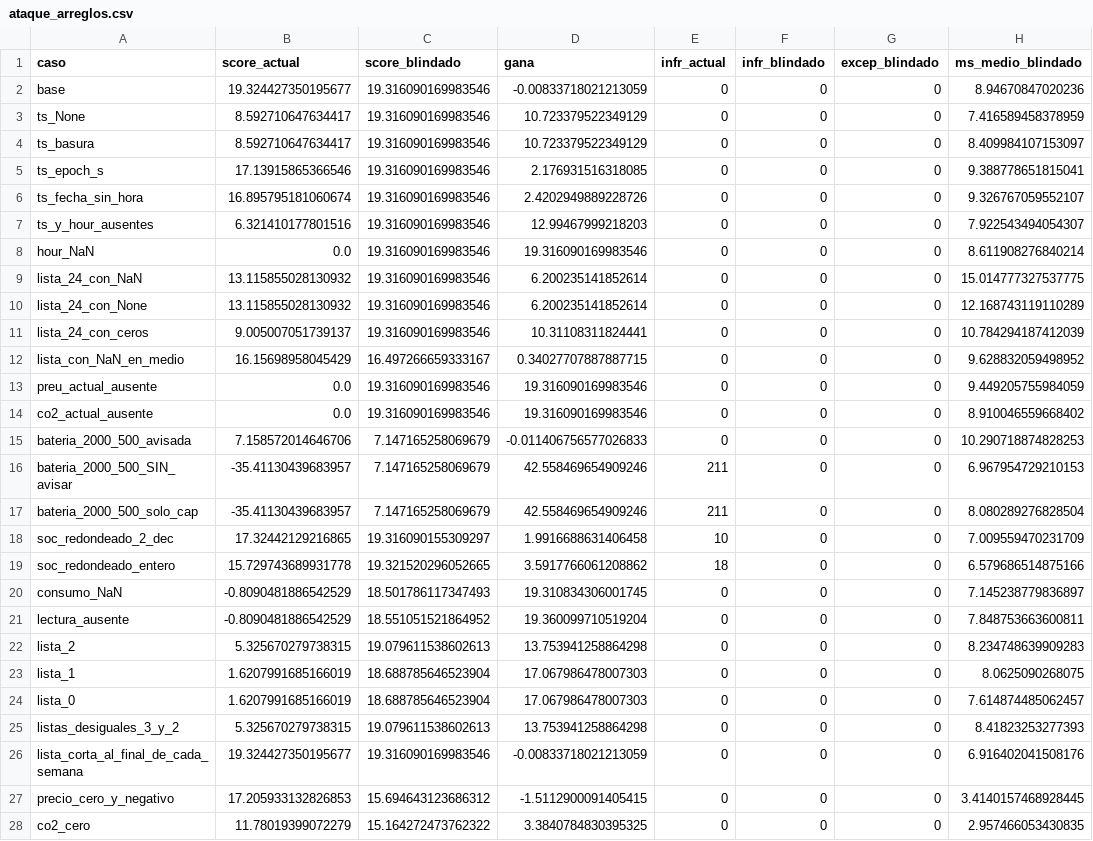
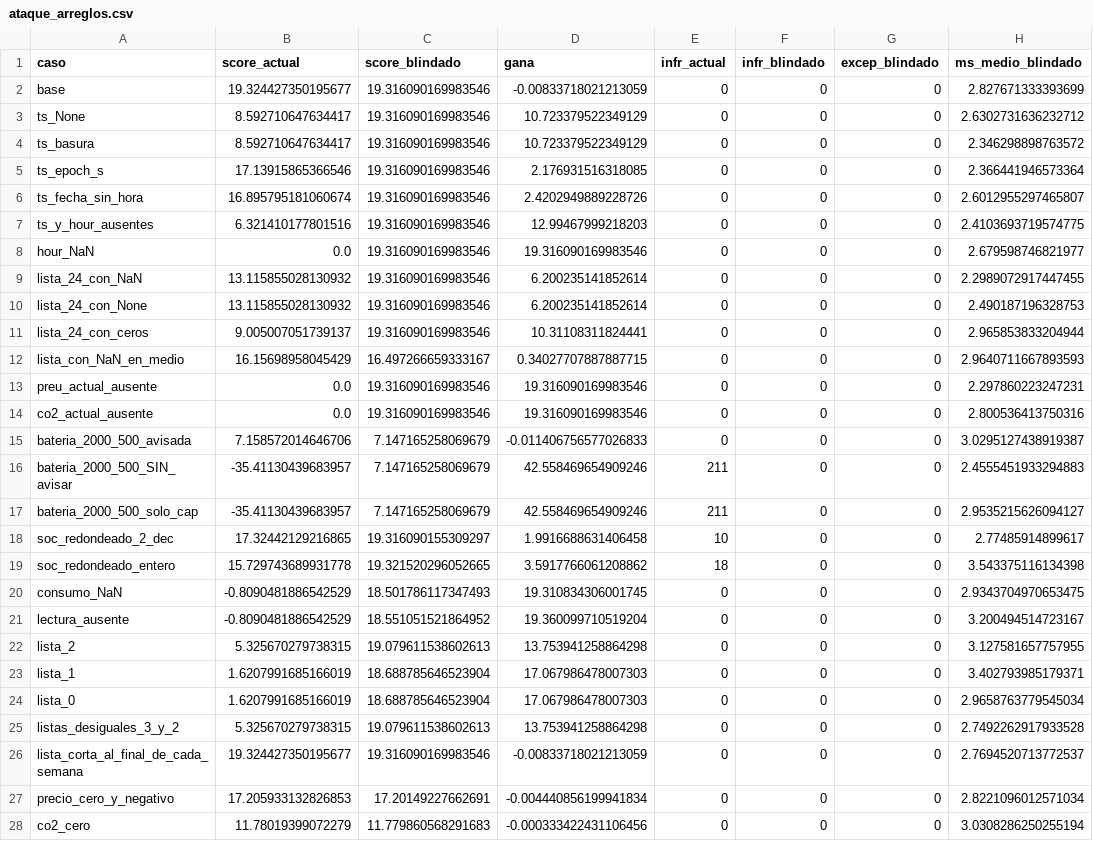
Before and after one commit to aitorboligecubas/Datathon-26, a CSV file: results/p1_hard/ataque_arreglos.csv, drawn as a sheet; only a part is shown; the diff covers the shown part only.

```diff
--- a/results/p1_hard/ataque_arreglos.csv
+++ b/results/p1_hard/ataque_arreglos.csv
@@ -1,28 +1,28 @@
 caso,score_actual,score_blindado,gana,infr_actual,infr_blindado,excep_blindado,ms_medio_blindado
-base,19.324427350195677,19.316090169983546,-0.00833718021213059,0,0,0,8.94670847020236
-ts_None,8.592710647634417,19.316090169983546,10.723379522349129,0,0,0,7.416589458378959
-ts_basura,8.592710647634417,19.316090169983546,10.723379522349129,0,0,0,8.409984107153097
-ts_epoch_s,17.13915865366546,19.316090169983546,2.176931516318085,0,0,0,9.388778651815041
-ts_fecha_sin_hora,16.895795181060674,19.316090169983546,2.4202949889228726,0,0,0,9.326767059552107
-ts_y_hour_ausentes,6.321410177801516,19.316090169983546,12.99467999218203,0,0,0,7.922543494054307
-hour_NaN,0.0,19.316090169983546,19.316090169983546,0,0,0,8.611908276840214
-lista_24_con_NaN,13.115855028130932,19.316090169983546,6.200235141852614,0,0,0,15.014777327537775
-lista_24_con_None,13.115855028130932,19.316090169983546,6.200235141852614,0,0,0,12.168743119110289
-lista_24_con_ceros,9.005007051739137,19.316090169983546,10.31108311824441,0,0,0,10.784294187412039
-lista_con_NaN_en_medio,16.15698958045429,16.497266659333167,0.34027707887887715,0,0,0,9.628832059498952
-preu_actual_ausente,0.0,19.316090169983546,19.316090169983546,0,0,0,9.449205755984059
-co2_actual_ausente,0.0,19.316090169983546,19.316090169983546,0,0,0,8.910046559668402
-bateria_2000_500_avisada,7.158572014646706,7.147165258069679,-0.011406756577026833,0,0,0,10.290718874828253
-bateria_2000_500_SIN_avisar,-35.41130439683957,7.147165258069679,42.558469654909246,211,0,0,6.967954729210153
-bateria_2000_500_solo_cap,-35.41130439683957,7.147165258069679,42.558469654909246,211,0,0,8.080289276828504
-soc_redondeado_2_dec,17.32442129216865,19.316090155309297,1.9916688631406458,10,0,0,7.009559470231709
-soc_redondeado_entero,15.729743689931778,19.321520296052665,3.5917766061208862,18,0,0,6.579686514875166
-consumo_NaN,-0.8090481886542529,18.501786117347493,19.310834306001745,0,0,0,7.145238779836897
-lectura_ausente,-0.8090481886542529,18.551051521864952,19.360099710519204,0,0,0,7.848753663600811
-lista_2,5.325670279738315,19.079611538602613,13.753941258864298,0,0,0,8.234748639909283
-lista_1,1.6207991685166019,18.688785646523904,17.067986478007303,0,0,0,8.0625090268075
-lista_0,1.6207991685166019,18.688785646523904,17.067986478007303,0,0,0,7.614874485062457
-listas_desiguales_3_y_2,5.325670279738315,19.079611538602613,13.753941258864298,0,0,0,8.41823253277393
-lista_corta_al_final_de_cada_semana,19.324427350195677,19.316090169983546,-0.00833718021213059,0,0,0,6.916402041508176
-precio_cero_y_negativo,17.205933132826853,15.694643123686312,-1.5112900091405415,0,0,0,3.4140157468928445
-co2_cero,11.78019399072279,15.164272473762322,3.3840784830395325,0,0,0,2.957466053430835
+base,19.324427350195677,19.316090169983546,-0.00833718021213059,0,0,0,2.827671333393699
+ts_None,8.592710647634417,19.316090169983546,10.723379522349129,0,0,0,2.6302731636232712
+ts_basura,8.592710647634417,19.316090169983546,10.723379522349129,0,0,0,2.346298898763572
+ts_epoch_s,17.13915865366546,19.316090169983546,2.176931516318085,0,0,0,2.366441946573364
+ts_fecha_sin_hora,16.895795181060674,19.316090169983546,2.4202949889228726,0,0,0,2.6012955297465807
+ts_y_hour_ausentes,6.321410177801516,19.316090169983546,12.99467999218203,0,0,0,2.4103693719574775
+hour_NaN,0.0,19.316090169983546,19.316090169983546,0,0,0,2.679598746821977
+lista_24_con_NaN,13.115855028130932,19.316090169983546,6.200235141852614,0,0,0,2.2989072917447455
+lista_24_con_None,13.115855028130932,19.316090169983546,6.200235141852614,0,0,0,2.490187196328753
+lista_24_con_ceros,9.005007051739137,19.316090169983546,10.31108311824441,0,0,0,2.965853833204944
+lista_con_NaN_en_medio,16.15698958045429,16.497266659333167,0.34027707887887715,0,0,0,2.9640711667893593
+preu_actual_ausente,0.0,19.316090169983546,19.316090169983546,0,0,0,2.297860223247231
+co2_actual_ausente,0.0,19.316090169983546,19.316090169983546,0,0,0,2.800536413750316
+bateria_2000_500_avisada,7.158572014646706,7.147165258069679,-0.011406756577026833,0,0,0,3.0295127438919387
+bateria_2000_500_SIN_avisar,-35.41130439683957,7.147165258069679,42.558469654909246,211,0,0,2.4555451933294883
+bateria_2000_500_solo_cap,-35.41130439683957,7.147165258069679,42.558469654909246,211,0,0,2.9535215626094127
+soc_redondeado_2_dec,17.32442129216865,19.316090155309297,1.9916688631406458,10,0,0,2.77485914899617
+soc_redondeado_entero,15.729743689931778,19.321520296052665,3.5917766061208862,18,0,0,3.543375116134398
+consumo_NaN,-0.8090481886542529,18.501786117347493,19.310834306001745,0,0,0,2.9343704970653475
+lectura_ausente,-0.8090481886542529,18.551051521864952,19.360099710519204,0,0,0,3.200494514723167
+lista_2,5.325670279738315,19.079611538602613,13.753941258864298,0,0,0,3.127581657757955
+lista_1,1.6207991685166019,18.688785646523904,17.067986478007303,0,0,0,3.402793985179371
+lista_0,1.6207991685166019,18.688785646523904,17.067986478007303,0,0,0,2.9658763779545034
+listas_desiguales_3_y_2,5.325670279738315,19.079611538602613,13.753941258864298,0,0,0,2.7492262917933528
+lista_corta_al_final_de_cada_semana,19.324427350195677,19.316090169983546,-0.00833718021213059,0,0,0,2.7694520713772537
+precio_cero_y_negativo,17.205933132826853,17.20149227662691,-0.004440856199941834,0,0,0,2.8221096012571034
+co2_cero,11.78019399072279,11.779860568291683,-0.000333422431106456,0,0,0,3.0308286250255194
```
Also changed, not shown: 9 edited cells elsewhere in this file, results/p1_hard/ataque_arreglos_parcial.csv, results/p1_hard/ataque_calendario_variantes.csv, 3 other files.
